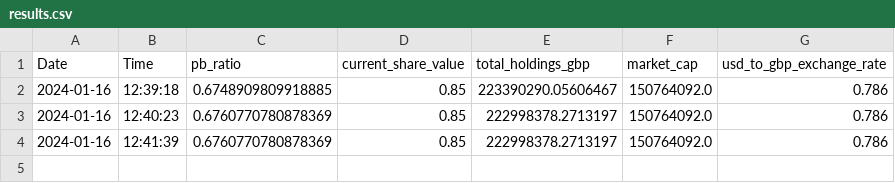
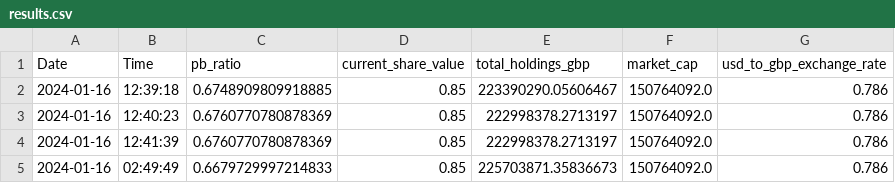
Before and after one commit to yztulk/KR1DataScheduler, a CSV file: results.csv, drawn as a sheet; the diff names each change by its address in the sheet, - before the commit and + after, or states it on an @@ line.

Commit message:
Update results.csv with new data

```diff
--- a/results.csv
+++ b/results.csv
+row 5: 2024-01-16 | 02:49:49 | 0.6679729997214833 | 0.85 | 225703871.35836673 | 150764092.0 | 0.786
```
